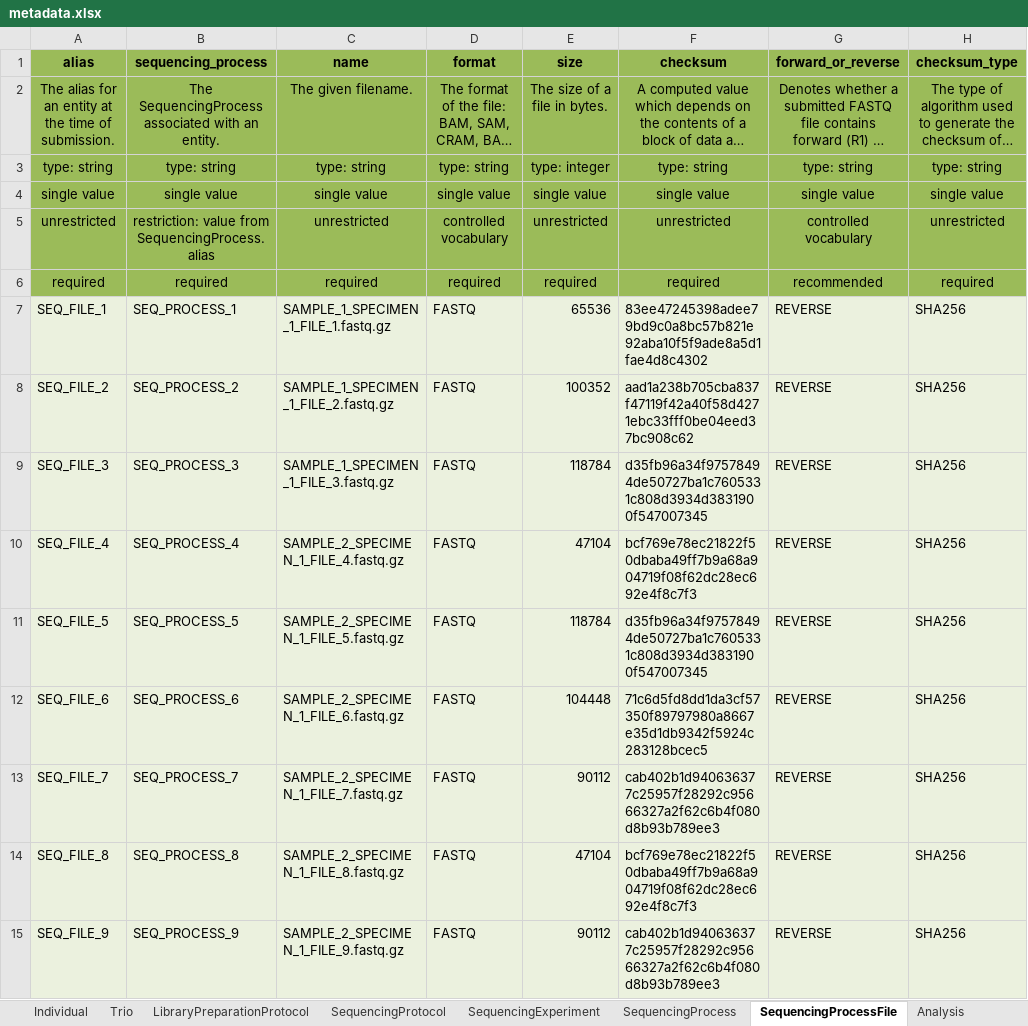
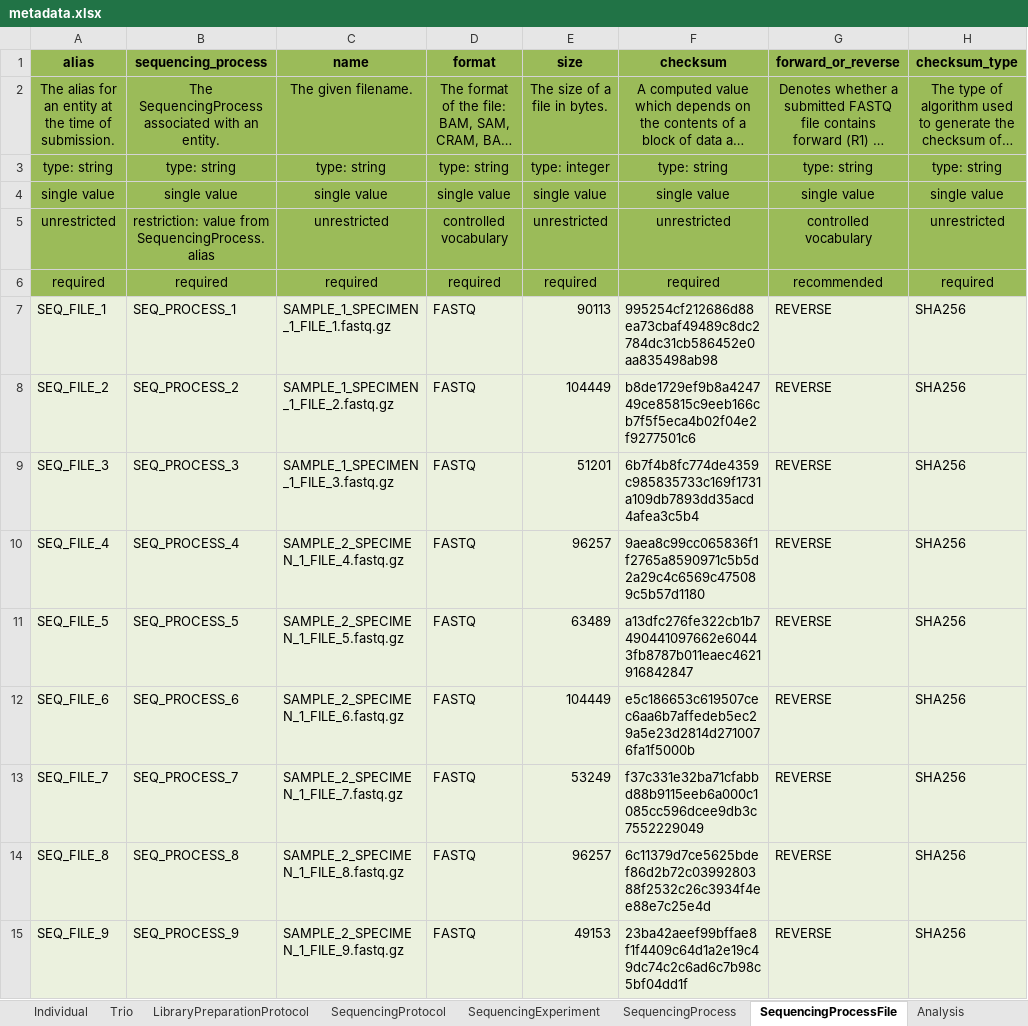
Before and after one commit to ghga-de/example-data, an Excel workbook: complete_1/metadata.xlsx, sheet SequencingProcessFile, drawn as a sheet; only a part is shown; long unchanged cells end in …; values as stored, in another font and other column widths than the file's, no borders; the diff names each change by its address in the sheet, - before the commit and + after, or states it on an @@ line.

```diff
--- a/complete_1/metadata.xlsx (sheet SequencingProcessFile)
+++ b/complete_1/metadata.xlsx (sheet SequencingProcessFile)
-E7 (size): 65536
+E7 (size): 90113
-F7 (checksum): 83ee47245398adee79bd9c0a8bc57b821e92aba10f5f9ade8a5d1fae4d8c4302
+F7 (checksum): 995254cf212686d88ea73cbaf49489c8dc2784dc31cb586452e0aa835498ab98
-E8 (size): 100352
+E8 (size): 104449
-F8 (checksum): aad1a238b705cba837f47119f42a40f58d4271ebc33fff0be04eed37bc908c62
+F8 (checksum): b8de1729ef9b8a424749ce85815c9eeb166cb7f5f5eca4b02f04e2f9277501c6
-E9 (size): 118784
+E9 (size): 51201
-F9 (checksum): d35fb96a34f97578494de50727ba1c7605331c808d3934d3831900f547007345
+F9 (checksum): 6b7f4b8fc774de4359c985835733c169f1731a109db7893dd35acd4afea3c5b4
-E10 (size): 47104
+E10 (size): 96257
-F10 (checksum): bcf769e78ec21822f50dbaba49ff7b9a68a904719f08f62dc28ec692e4f8c7f3
+F10 (checksum): 9aea8c99cc065836f1f2765a8590971c5b5d2a29c4c6569c475089c5b57d1180
-E11 (size): 118784
+E11 (size): 63489
-F11 (checksum): d35fb96a34f97578494de50727ba1c7605331c808d3934d3831900f547007345
+F11 (checksum): a13dfc276fe322cb1b7490441097662e60443fb8787b011eaec4621916842847
-E12 (size): 104448
+E12 (size): 104449
-F12 (checksum): 71c6d5fd8dd1da3cf57350f89797980a8667e35d1db9342f5924c283128bcec5
+F12 (checksum): e5c186653c619507cec6aa6b7affedeb5ec29a5e23d2814d2710076fa1f5000b
-E13 (size): 90112
+E13 (size): 53249
-F13 (checksum): cab402b1d940636377c25957f28292c95666327a2f62c6b4f080d8b93b789ee3
+F13 (checksum): f37c331e32ba71cfabbd88b9115eeb6a000c1085cc596dcee9db3c7552229049
-E14 (size): 47104
+E14 (size): 96257
-F14 (checksum): bcf769e78ec21822f50dbaba49ff7b9a68a904719f08f62dc28ec692e4f8c7f3
+F14 (checksum): 6c11379d7ce5625bdef86d2b72c0399280388f2532c26c3934f4ee88e7c25e4d
-E15 (size): 90112
+E15 (size): 49153
-F15 (checksum): cab402b1d940636377c25957f28292c95666327a2f62c6b4f080d8b93b789ee3
+F15 (checksum): 23ba42aeef99bffae8f1f4409c64d1a2e19c49dc74c2c6ad6c7b98c5bf04dd1f
```
Also changed, not shown: sheet AnalysisProcessOutputFile, sheet StudyFile, 20 other files.
